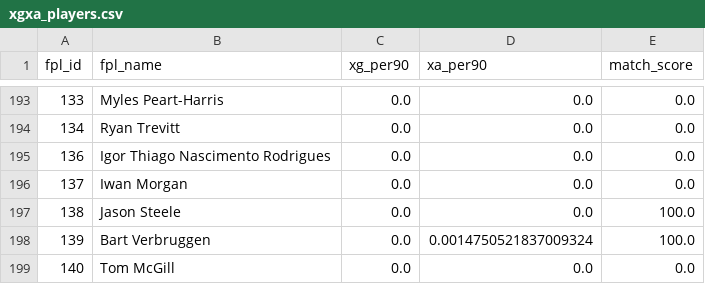
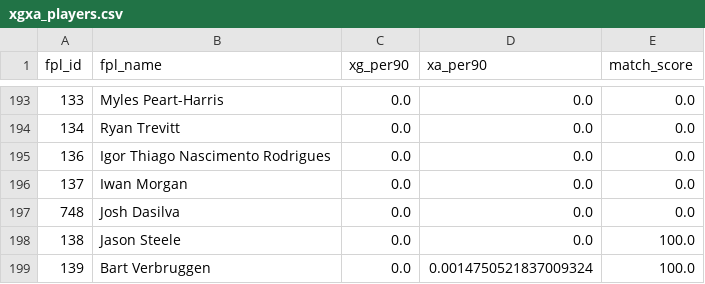
Before and after one commit to Willo-1982/fpl-analytics-advanced, a CSV file: data/cache/xgxa_players.csv, drawn as a sheet; only a part is shown, gaps mark what is left out; the shorter side is filled out with more unchanged rows.

```diff
--- a/data/cache/xgxa_players.csv
+++ b/data/cache/xgxa_players.csv
@@ -196,2 +196,3 @@ fpl_id,fpl_name,xg_per90,xa_per90,match_score
 137,Iwan Morgan,0.0,0.0,0.0
+748,Josh Dasilva,0.0,0.0,0.0
 138,Jason Steele,0.0,0.0,100.0
```
Also changed, not shown: data/cache/projections_next_5gws.csv.
